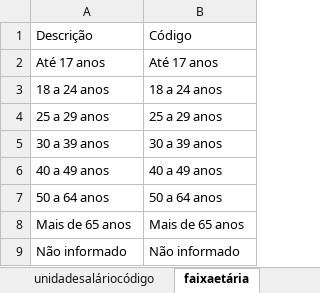
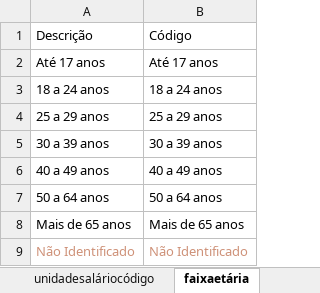
Before and after one commit to alexand7e/Microdados-CAGED, an Excel workbook: Tabelas/dicionário_caged.xlsx, sheet faixaetária, drawn as a sheet; values as stored, in another font and other column widths than the file's, no borders; removed rows and columns are numbered as before the commit, all else as after; the diff names each change by its address in the sheet, - before the commit and + after, or states it on an @@ line.

```diff
--- a/Tabelas/dicionário_caged.xlsx (sheet faixaetária)
+++ b/Tabelas/dicionário_caged.xlsx (sheet faixaetária)
-row 9: Não informado | Não informado
+row 9: Não Identificado | Não Identificado
```
Also changed, not shown: Tabelas/Análise_combinada.xlsx, Tabelas/dimensao_municipios.xlsx, 10 other files.
